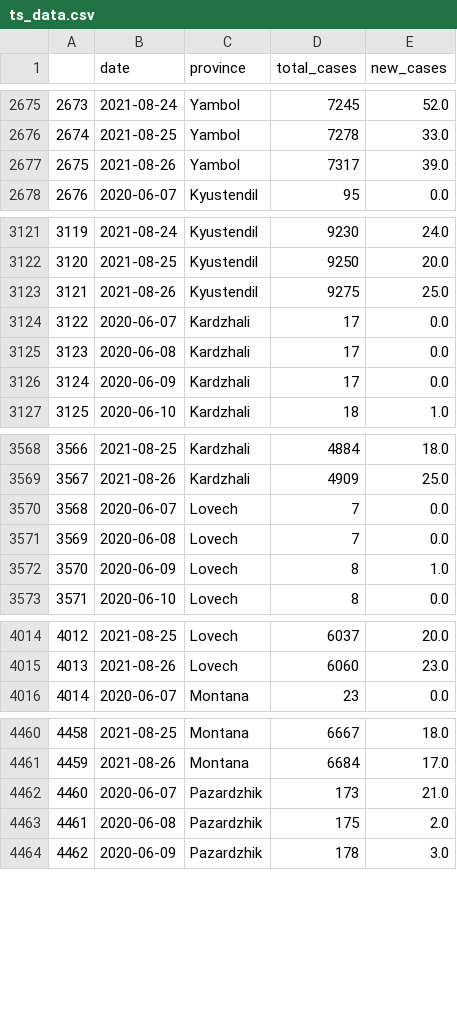
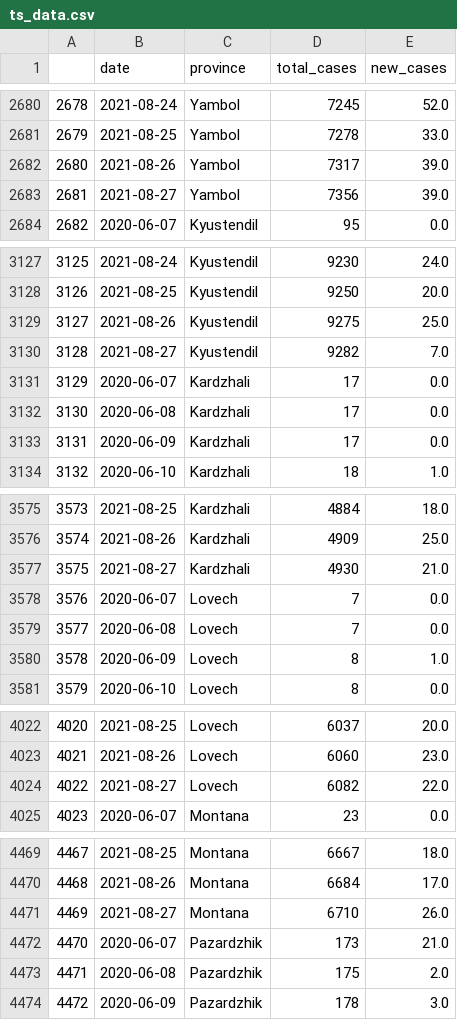
Before and after one commit to svilens/covid-bulgaria, a CSV file: dash_data/ts_data.csv, drawn as a sheet; only a part is shown, gaps mark what is left out; the diff covers the shown part only; the diff names each change by its address in the sheet, - before the commit and + after, or states it on an @@ line.

```diff
--- a/dash_data/ts_data.csv
+++ b/dash_data/ts_data.csv
@@ column A renumbered between rows 449 and 12516 @@
+row 2683: 2681 | 2021-08-27 | Yambol | 7356 | 39.0
+row 3130: 3128 | 2021-08-27 | Kyustendil | 9282 | 7.0
+row 3577: 3575 | 2021-08-27 | Kardzhali | 4930 | 21.0
+row 4024: 4022 | 2021-08-27 | Lovech | 6082 | 22.0
+row 4471: 4469 | 2021-08-27 | Montana | 6710 | 26.0
```
Also changed, not shown: 23 added rows elsewhere in this file, data/backup_COVID_provinces.csv.
